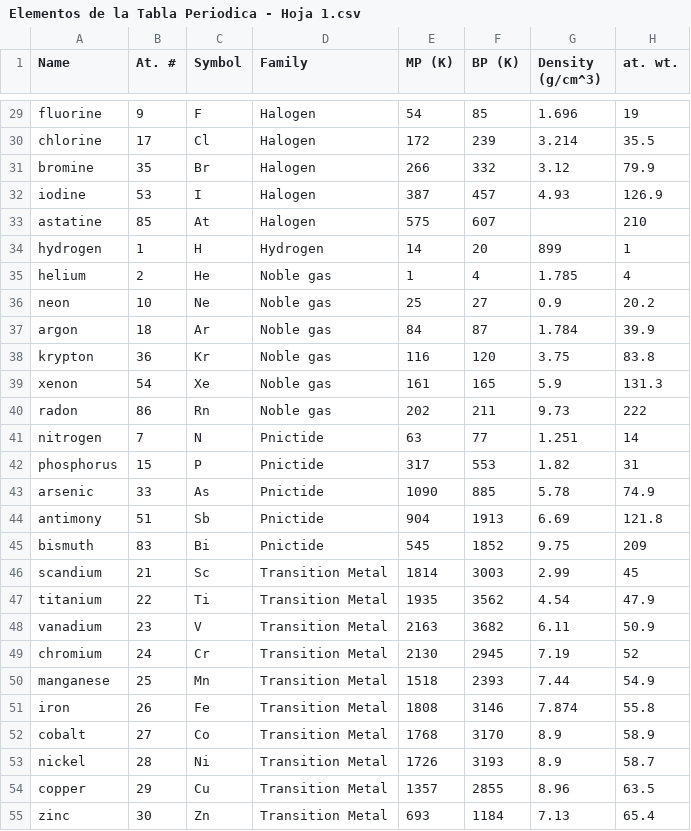
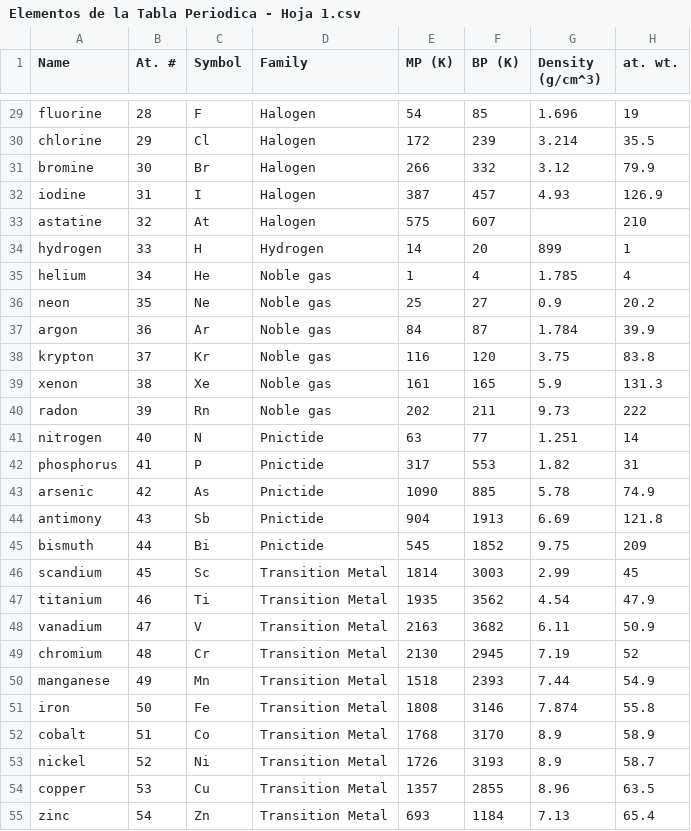
Before and after one commit to Luis-poka04/Documentos-Adicionales-, a CSV file: Elementos de la Tabla Periodica - Hoja 1.csv, drawn as a sheet; only a part is shown, gaps mark what is left out; the diff covers the shown part only; the diff names each change by its address in the sheet, - before the commit and + after, or states it on an @@ line.

```diff
--- a/Elementos de la Tabla Periodica - Hoja 1.csv
+++ b/Elementos de la Tabla Periodica - Hoja 1.csv
-B29 (At. #): 9
+B29 (At. #): 28
-B30 (At. #): 17
+B30 (At. #): 29
-B31 (At. #): 35
+B31 (At. #): 30
-B32 (At. #): 53
+B32 (At. #): 31
-B33 (At. #): 85
+B33 (At. #): 32
-B34 (At. #): 1
+B34 (At. #): 33
-B35 (At. #): 2
+B35 (At. #): 34
-B36 (At. #): 10
+B36 (At. #): 35
-B37 (At. #): 18
+B37 (At. #): 36
-B38 (At. #): 36
+B38 (At. #): 37
-B39 (At. #): 54
+B39 (At. #): 38
-B40 (At. #): 86
+B40 (At. #): 39
-B41 (At. #): 7
+B41 (At. #): 40
-B42 (At. #): 15
+B42 (At. #): 41
-B43 (At. #): 33
+B43 (At. #): 42
-B44 (At. #): 51
+B44 (At. #): 43
-B45 (At. #): 83
+B45 (At. #): 44
-B46 (At. #): 21
+B46 (At. #): 45
-B47 (At. #): 22
+B47 (At. #): 46
-B48 (At. #): 23
+B48 (At. #): 47
-B49 (At. #): 24
+B49 (At. #): 48
-B50 (At. #): 25
+B50 (At. #): 49
-B51 (At. #): 26
+B51 (At. #): 50
-B52 (At. #): 27
+B52 (At. #): 51
-B53 (At. #): 28
+B53 (At. #): 52
-B54 (At. #): 29
+B54 (At. #): 53
-B55 (At. #): 30
+B55 (At. #): 54
```
Also changed, not shown: 46 edited cells elsewhere in this file.
